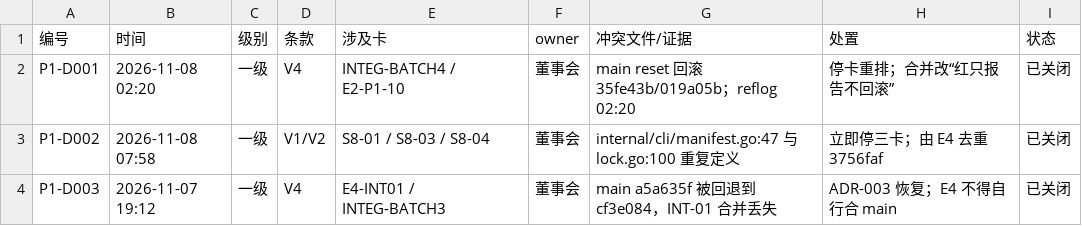
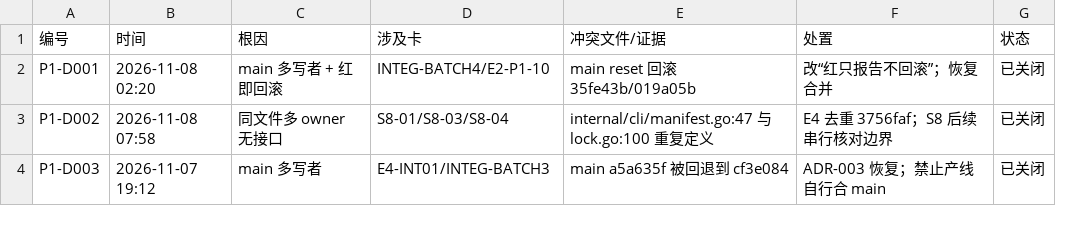
Before and after one commit to xnull-clang/xnull, a TSV file: handoff/dispatch-violations.tsv, drawn as a sheet; removed rows and columns are numbered as before the commit, all else as after; the diff names each change by its address in the sheet, - before the commit and + after, or states it on an @@ line.

```diff
--- a/handoff/dispatch-violations.tsv
+++ b/handoff/dispatch-violations.tsv
-column C (级别), rows 2-4: all 一级
-column D (条款), rows 2-4: V4 | V1/V2 | V4
+column C (根因), rows 2-4: main 多写者 + 红即回滚 | 同文件多 owner 无接口 | main 多写者
-column F (owner), rows 2-4: all 董事会
-D2 (涉及卡): INTEG-BATCH4 / E2-P1-10
+D2 (涉及卡): INTEG-BATCH4/E2-P1-10
-E2 (冲突文件/证据): main reset 回滚 35fe43b/019a05b；reflog 02:20
+E2 (冲突文件/证据): main reset 回滚 35fe43b/019a05b
-F2 (处置): 停卡重排；合并改“红只报告不回滚”
+F2 (处置): 改“红只报告不回滚”；恢复合并
-D3 (涉及卡): S8-01 / S8-03 / S8-04
+D3 (涉及卡): S8-01/S8-03/S8-04
-F3 (处置): 立即停三卡；由 E4 去重 3756faf
+F3 (处置): E4 去重 3756faf；S8 后续串行核对边界
-D4 (涉及卡): E4-INT01 / INTEG-BATCH3
+D4 (涉及卡): E4-INT01/INTEG-BATCH3
-E4 (冲突文件/证据): main a5a635f 被回退到 cf3e084，INT-01 合并丢失
+E4 (冲突文件/证据): main a5a635f 被回退到 cf3e084
-F4 (处置): ADR-003 恢复；E4 不得自行合 main
+F4 (处置): ADR-003 恢复；禁止产线自行合 main
```
Also changed, not shown: 1 other file.
